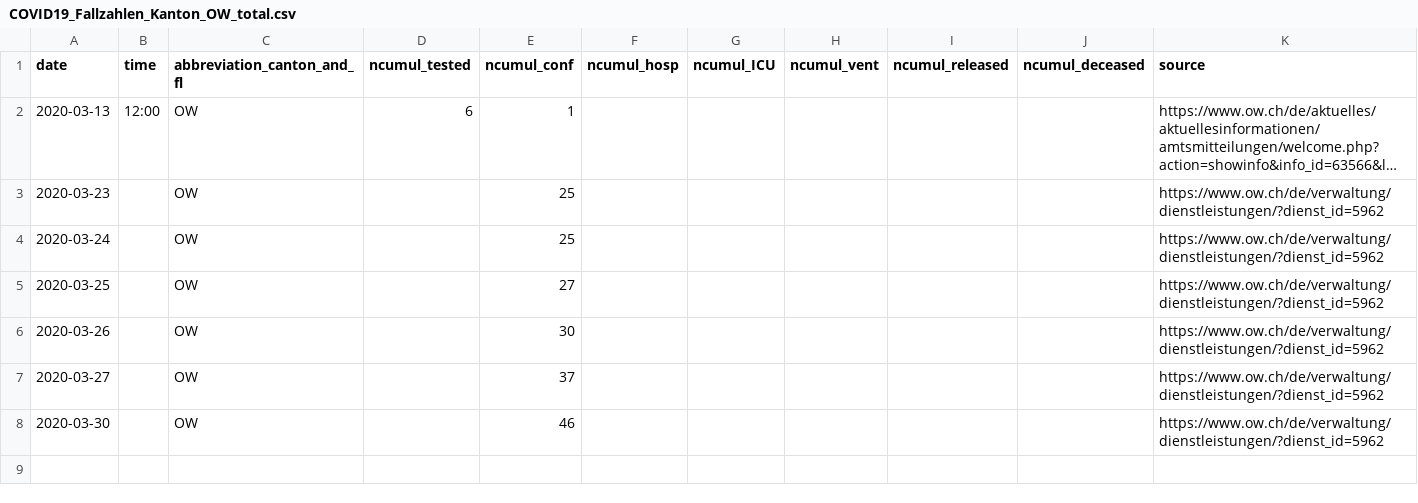
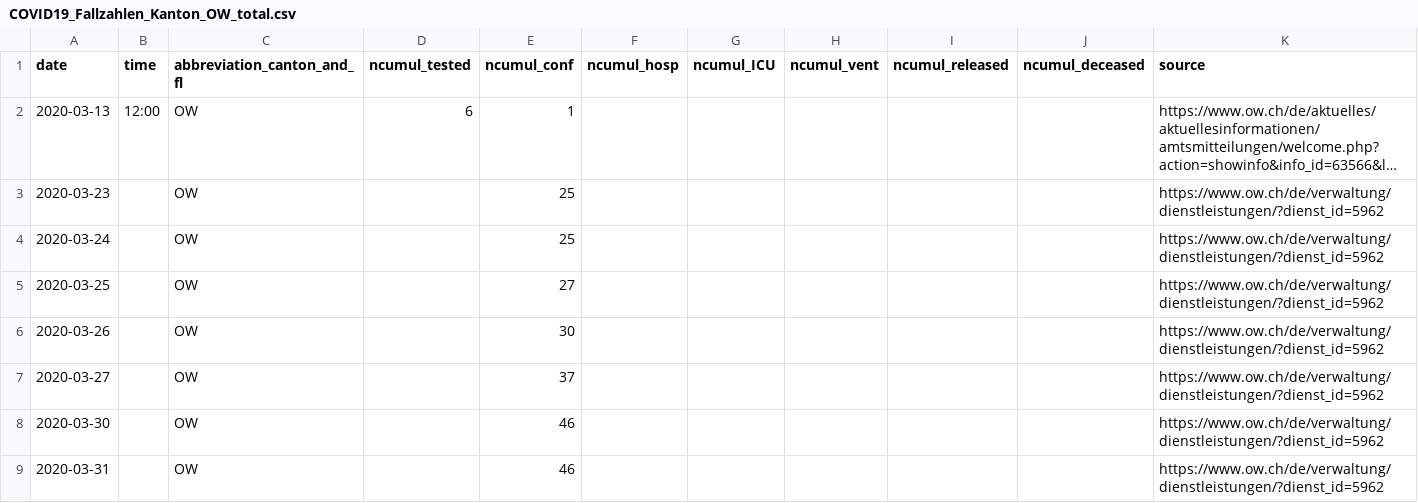
Before and after one commit to zdavatz/covid_19, a CSV file: fallzahlen_kanton_total_csv/COVID19_Fallzahlen_Kanton_OW_total.csv, drawn as a sheet; long unchanged cells end in …; the diff names each change by its address in the sheet, - before the commit and + after, or states it on an @@ line.

```diff
--- a/fallzahlen_kanton_total_csv/COVID19_Fallzahlen_Kanton_OW_total.csv
+++ b/fallzahlen_kanton_total_csv/COVID19_Fallzahlen_Kanton_OW_total.csv
+row 9: 2020-03-31 |  | OW |  | 46 |  |  |  |  |  | https://www.ow.ch/de/verwaltung/dienstleistungen/?dienst_id=5962
```
